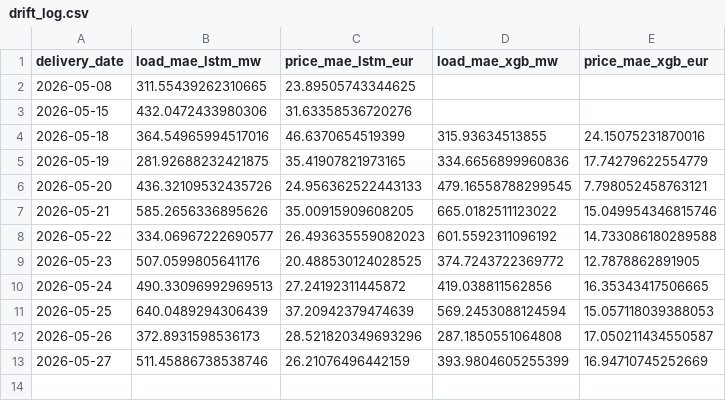
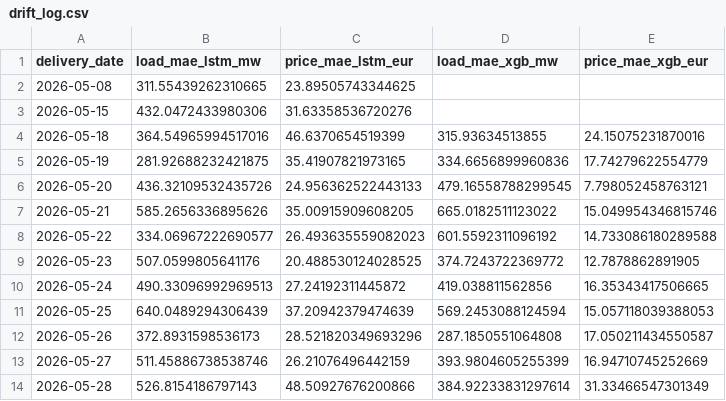
Before and after one commit to connectashish028/loadforecast, a CSV file: backtest_results/drift_log.csv, drawn as a sheet.

```diff
--- a/backtest_results/drift_log.csv
+++ b/backtest_results/drift_log.csv
@@ -13 +13,2 @@ delivery_date,load_mae_lstm_mw,price_mae_lstm_eur,load_mae_xgb_mw,price_mae_xgb_
 2026-05-27,511.45886738538746,26.21076496442159,393.9804605255399,16.94710745252669
+2026-05-28,526.8154186797143,48.50927676200866,384.92233831297614,31.33466547301349
```
Also changed, not shown: 3 other files.
